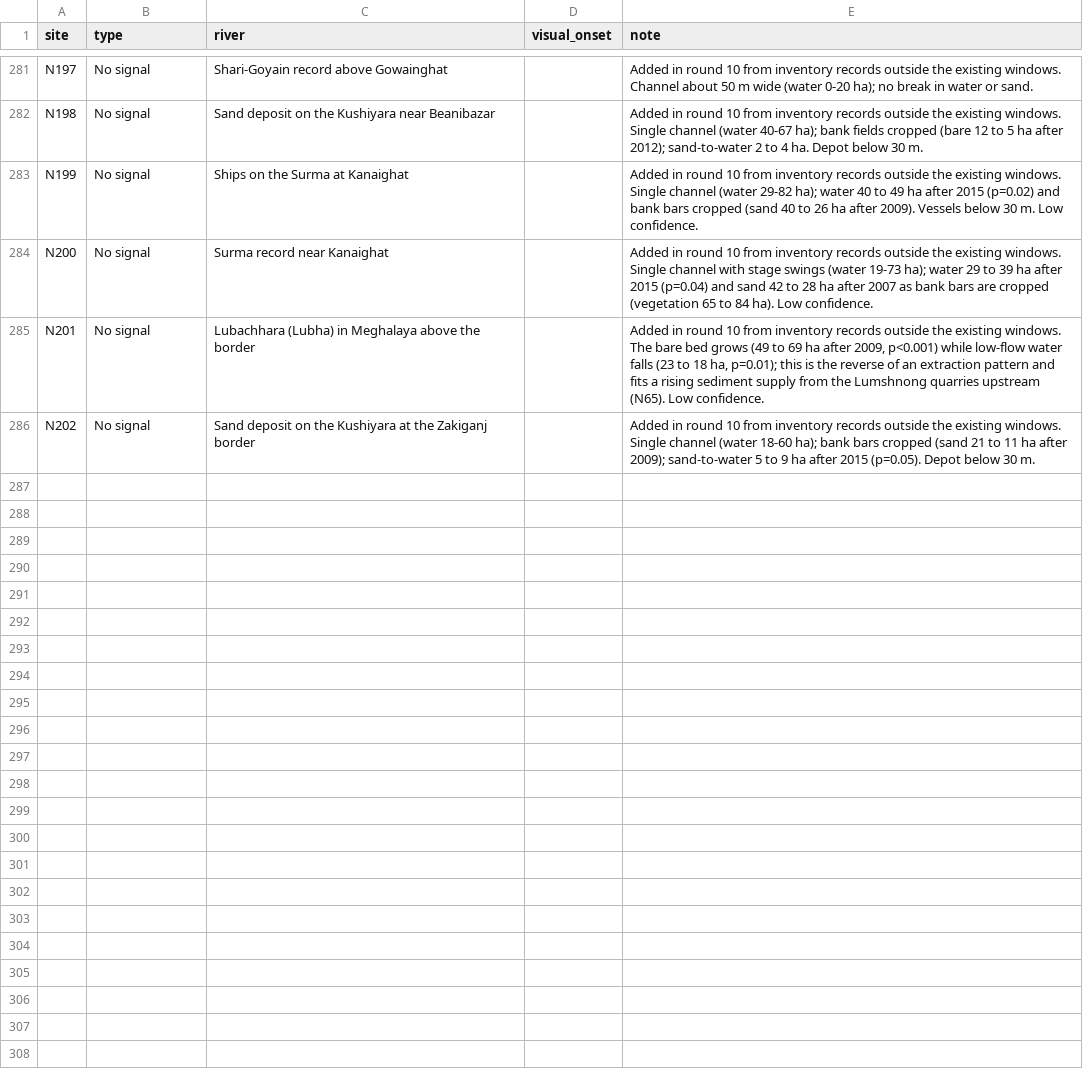
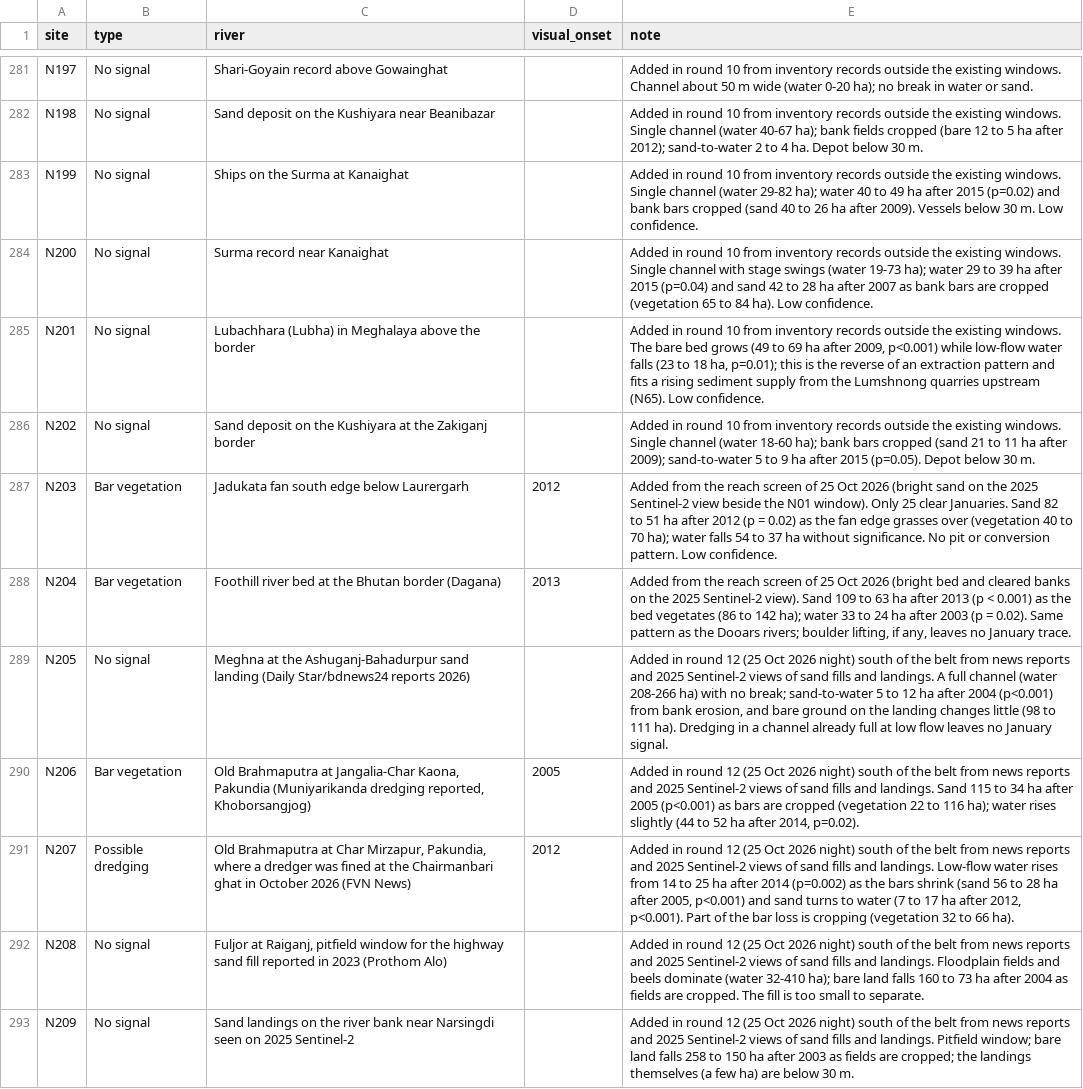
Before and after one commit to sadiulchyon/northern-fringe-extraction-atlas, a CSV file: docs/data/site_results.csv, drawn as a sheet; only a part is shown, gaps mark what is left out; the diff covers the shown part only; the diff names each change by its address in the sheet, - before the commit and + after, or states it on an @@ line.

```diff
--- a/docs/data/site_results.csv
+++ b/docs/data/site_results.csv
+row 287: N203 | Bar vegetation | Jadukata fan south edge below Laurergarh | 2012 | Added from the reach screen of 25 Oct 2026 (bright sand on the 2025 Sentinel-2 view beside the N01 window). Only 25 clear Januaries. Sand 82 to 51 ha after 2012 (p = 0.02) as the fan edge grasses over (vegetation 40 to 70 ha); water falls 54 to 37 ha without significance. No pit or conversion pattern. Low confidence.
+row 288: N204 | Bar vegetation | Foothill river bed at the Bhutan border (Dagana) | 2013 | Added from the reach screen of 25 Oct 2026 (bright bed and cleared banks on the 2025 Sentinel-2 view). Sand 109 to 63 ha after 2013 (p < 0.001) as the bed vegetates (86 to 142 ha); water 33 to 24 ha after 2003 (p = 0.02). Same pattern as the Dooars rivers; boulder lifting, if any, leaves no January trace.
+row 289: N205 | No signal | Meghna at the Ashuganj-Bahadurpur sand landing (Daily Star/bdnews24 reports 2026) |  | Added in round 12 (25 Oct 2026 night) south of the belt from news reports and 2025 Sentinel-2 views of sand fills and landings. A full channel (water 208-266 ha) with no break; sand-to-water 5 to 12 ha after 2004 (p<0.001) from bank erosion, and bare ground on the landing changes little (98 to 111 ha). Dredging in a channel already full at low flow leaves no January signal.
+row 290: N206 | Bar vegetation | Old Brahmaputra at Jangalia-Char Kaona, Pakundia (Muniyarikanda dredging reported, Khoborsangjog) | 2005 | Added in round 12 (25 Oct 2026 night) south of the belt from news reports and 2025 Sentinel-2 views of sand fills and landings. Sand 115 to 34 ha after 2005 (p<0.001) as bars are cropped (vegetation 22 to 116 ha); water rises slightly (44 to 52 ha after 2014, p=0.02).
+row 291: N207 | Possible dredging | Old Brahmaputra at Char Mirzapur, Pakundia, where a dredger was fined at the Chairmanbari ghat in October 2026 (FVN News) | 2012 | Added in round 12 (25 Oct 2026 night) south of the belt from news reports and 2025 Sentinel-2 views of sand fills and landings. Low-flow water rises from 14 to 25 ha after 2014 (p=0.002) as the bars shrink (sand 56 to 28 ha after 2005, p<0.001) and sand turns to water (7 to 17 ha after 2012, p<0.001). Part of the bar loss is cropping (vegetation 32 to 66 ha).
+row 292: N208 | No signal | Fuljor at Raiganj, pitfield window for the highway sand fill reported in 2023 (Prothom Alo) |  | Added in round 12 (25 Oct 2026 night) south of the belt from news reports and 2025 Sentinel-2 views of sand fills and landings. Floodplain fields and beels dominate (water 32-410 ha); bare land falls 160 to 73 ha after 2004 as fields are cropped. The fill is too small to separate.
+row 293: N209 | No signal | Sand landings on the river bank near Narsingdi seen on 2025 Sentinel-2 |  | Added in round 12 (25 Oct 2026 night) south of the belt from news reports and 2025 Sentinel-2 views of sand fills and landings. Pitfield window; bare land falls 258 to 150 ha after 2003 as fields are cropped; the landings themselves (a few ha) are below 30 m.
```
Also changed, not shown: 6 added rows elsewhere in this file, docs/data/onset.csv, docs/data/screening.csv, 11 other files.
